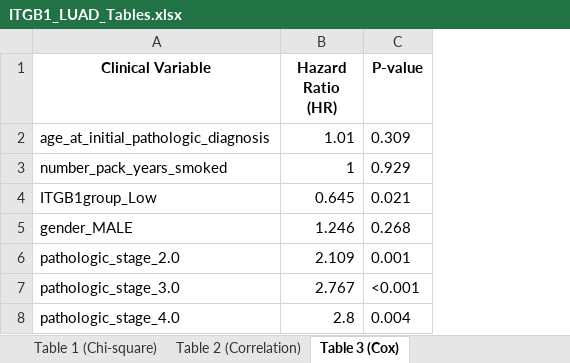
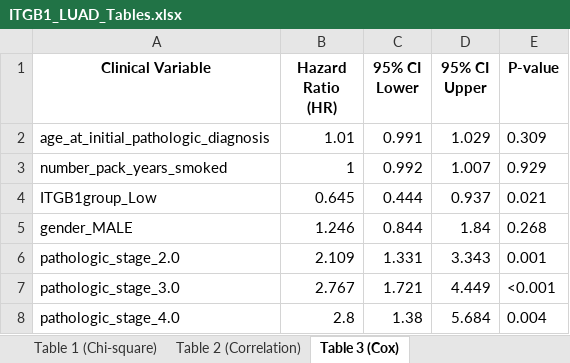
Before and after one commit to ahn2747/cancer_analysis, an Excel workbook: result/ITGB1_LUAD_Tables.xlsx, sheet Table 3 (Cox), drawn as a sheet; values as stored, in another font and other column widths than the file's, no borders; the diff names each change by its address in the sheet, - before the commit and + after, or states it on an @@ line.

```diff
--- a/result/ITGB1_LUAD_Tables.xlsx (sheet Table 3 (Cox))
+++ b/result/ITGB1_LUAD_Tables.xlsx (sheet Table 3 (Cox))
+column C (95% CI Lower), rows 2-8: 0.991 | 0.992 | 0.444 | 0.844 | 1.331 | 1.721 | 1.38
+column D (95% CI Upper), rows 2-8: 1.029 | 1.007 | 0.937 | 1.84 | 3.343 | 4.449 | 5.684
```
Also changed, not shown: sheet Table 2 (Correlation), sheet Table 4 (Multivariate OLS), sheet Table 1 (Chi-square), other sheet tabs, result/FAT1_LUAD_Tables.xlsx, result/FAT1_LUSC_Tables.xlsx, 13 other files.
